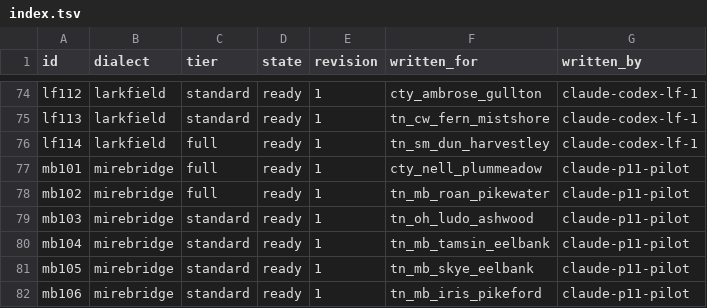
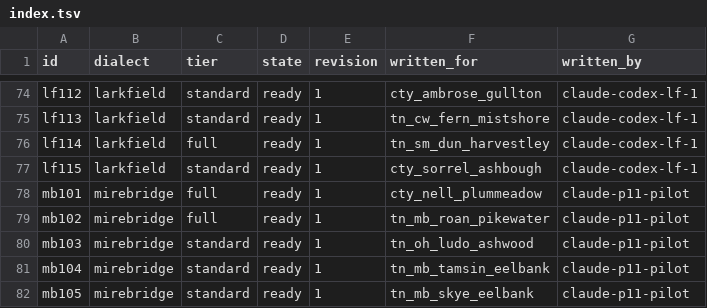
Before and after one commit to DocFoxHound/RATWMUD, a TSV file: Data/Talk/mantles-export/index.tsv, drawn as a sheet; only a part is shown, gaps mark what is left out; the shorter side is filled out with more unchanged rows; the diff names each change by its address in the sheet, - before the commit and + after, or states it on an @@ line.

Commit message:
Author Sorrel Ashbough mantle lines

```diff
--- a/Data/Talk/mantles-export/index.tsv
+++ b/Data/Talk/mantles-export/index.tsv
+row 77: lf115 | larkfield | standard | ready | 1 | cty_sorrel_ashbough | claude-codex-lf-1
```
Also changed, not shown: 1 other file.
